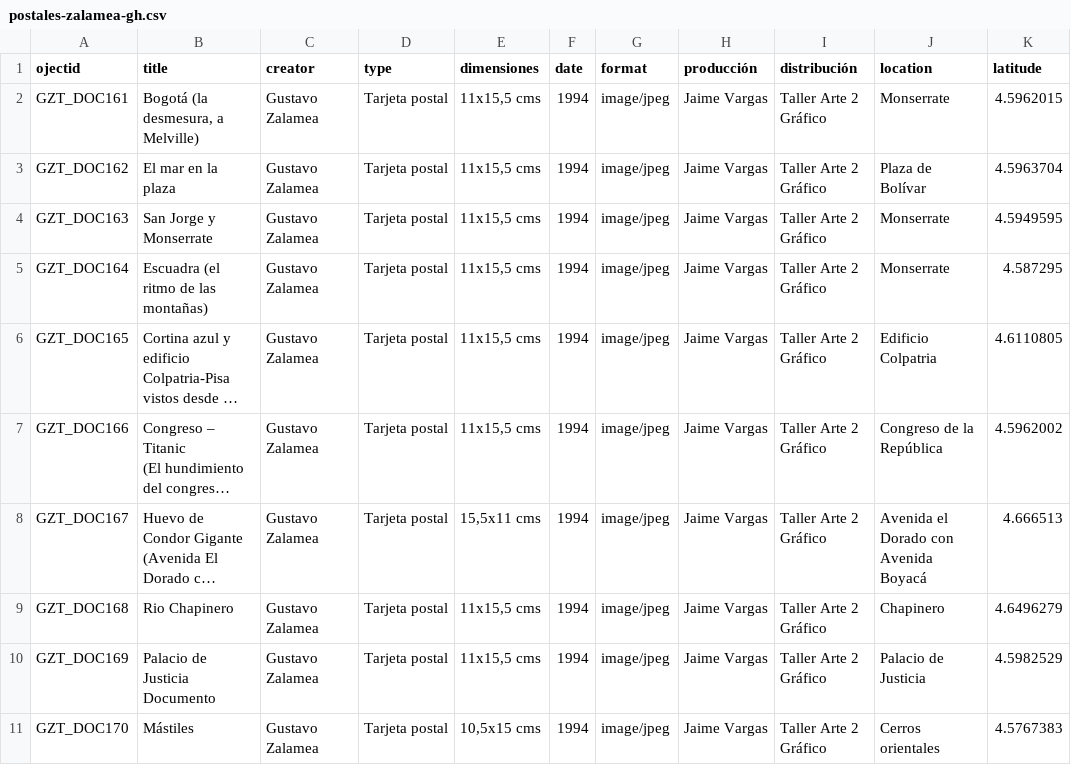
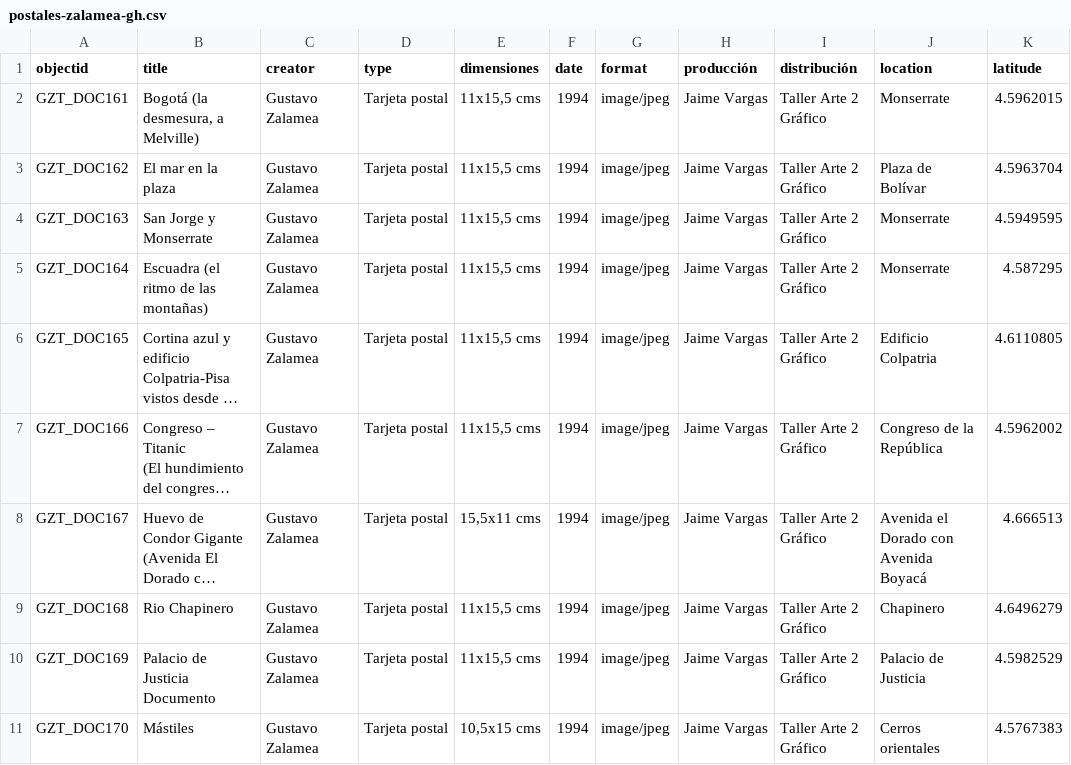
Before and after one commit to decolector/zalamea-postales-cb, a CSV file: _data/postales-zalamea-gh.csv, drawn as a sheet; only a part is shown; long unchanged cells end in …; the diff names each change by its address in the sheet, - before the commit and + after, or states it on an @@ line.

Commit message:
Corregido error en postales-zalamea-gh.csv

```diff
--- a/_data/postales-zalamea-gh.csv
+++ b/_data/postales-zalamea-gh.csv
-A1: ojectid
+A1: objectid
```
